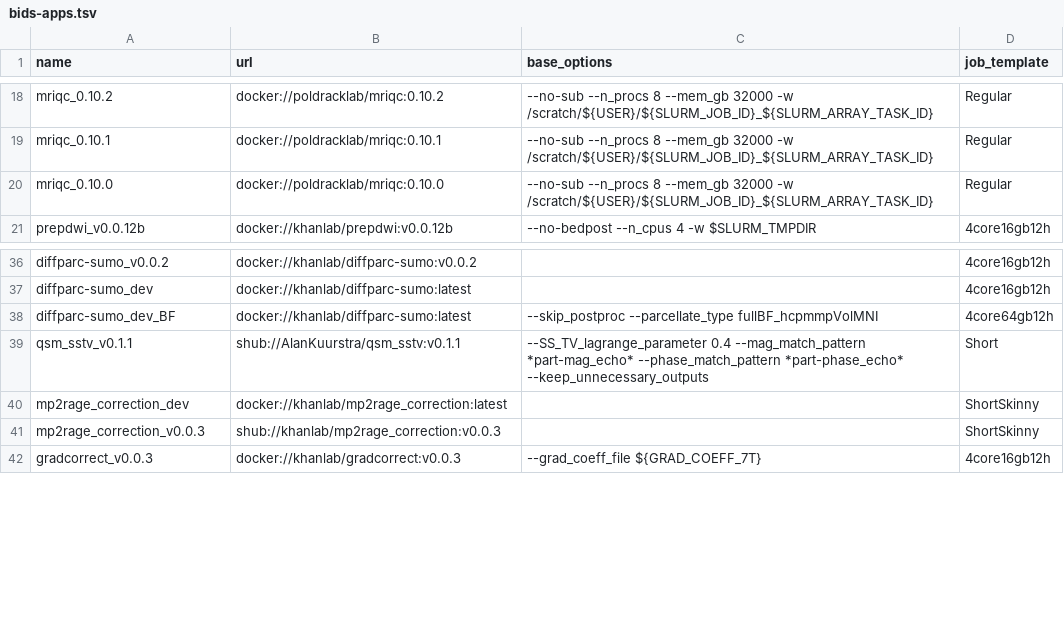
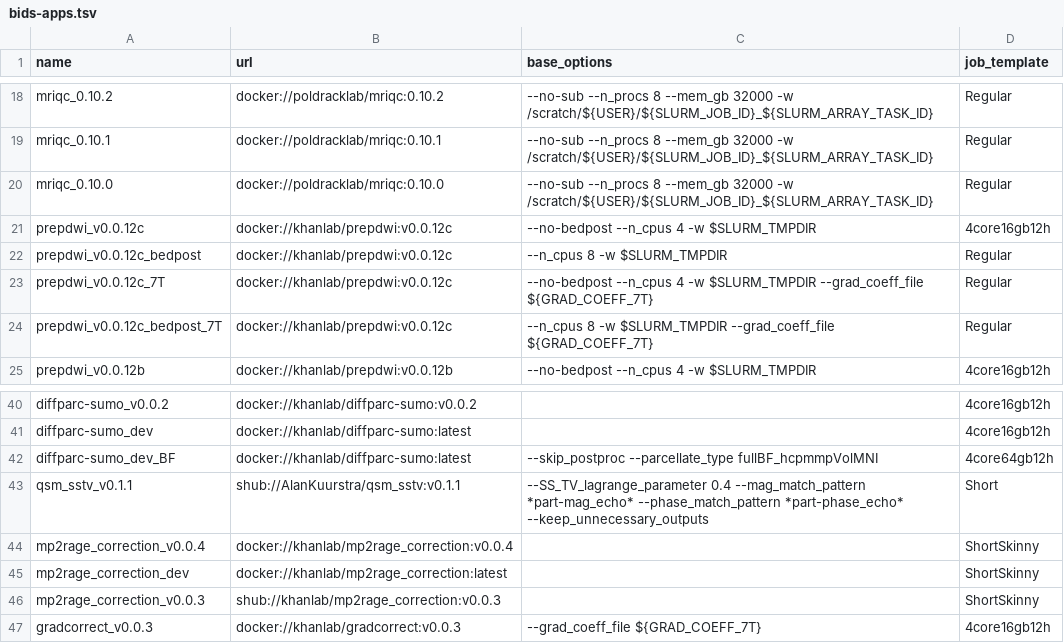
Before and after one commit to khanlab/neuroglia-helpers, a TSV file: bids-apps.tsv, drawn as a sheet; only a part is shown, gaps mark what is left out.

Commit message:
updates to prepdwi and mp2rage_correction versions

```diff
--- a/bids-apps.tsv
+++ b/bids-apps.tsv
@@ -20,2 +20,6 @@ mriqc_0.10.1	docker://poldracklab/mriqc:0.10.1	--no-sub --n_procs 8 --mem_gb 320
 mriqc_0.10.0	docker://poldracklab/mriqc:0.10.0	--no-sub --n_procs 8 --mem_gb 32000 -w /scratch/${USER}/${SLURM_JOB_ID}_${SLURM_ARRAY_TASK_ID}	Regular
+prepdwi_v0.0.12c	docker://khanlab/prepdwi:v0.0.12c	--no-bedpost --n_cpus 4 -w $SLURM_TMPDIR	4core16gb12h
+prepdwi_v0.0.12c_bedpost	docker://khanlab/prepdwi:v0.0.12c	--n_cpus 8 -w $SLURM_TMPDIR	Regular
+prepdwi_v0.0.12c_7T	docker://khanlab/prepdwi:v0.0.12c	--no-bedpost --n_cpus 4 -w $SLURM_TMPDIR --grad_coeff_file ${GRAD_COEFF_7T}	Regular
+prepdwi_v0.0.12c_bedpost_7T	docker://khanlab/prepdwi:v0.0.12c	--n_cpus 8 -w $SLURM_TMPDIR --grad_coeff_file ${GRAD_COEFF_7T}	Regular
 prepdwi_v0.0.12b	docker://khanlab/prepdwi:v0.0.12b	--no-bedpost --n_cpus 4 -w $SLURM_TMPDIR	4core16gb12h
@@ -39,2 +43,3 @@ diffparc-sumo_dev_BF	docker://khanlab/diffparc-sumo:latest	--skip_postproc --par
 qsm_sstv_v0.1.1	shub://AlanKuurstra/qsm_sstv:v0.1.1	--SS_TV_lagrange_parameter 0.4 --mag_match_pattern *part-mag_echo* --phase_match_pattern *part-phase_echo* --keep_unnecessary_outputs	Short
+mp2rage_correction_v0.0.4	docker://khanlab/mp2rage_correction:v0.0.4		ShortSkinny
 mp2rage_correction_dev	docker://khanlab/mp2rage_correction:latest		ShortSkinny
```
